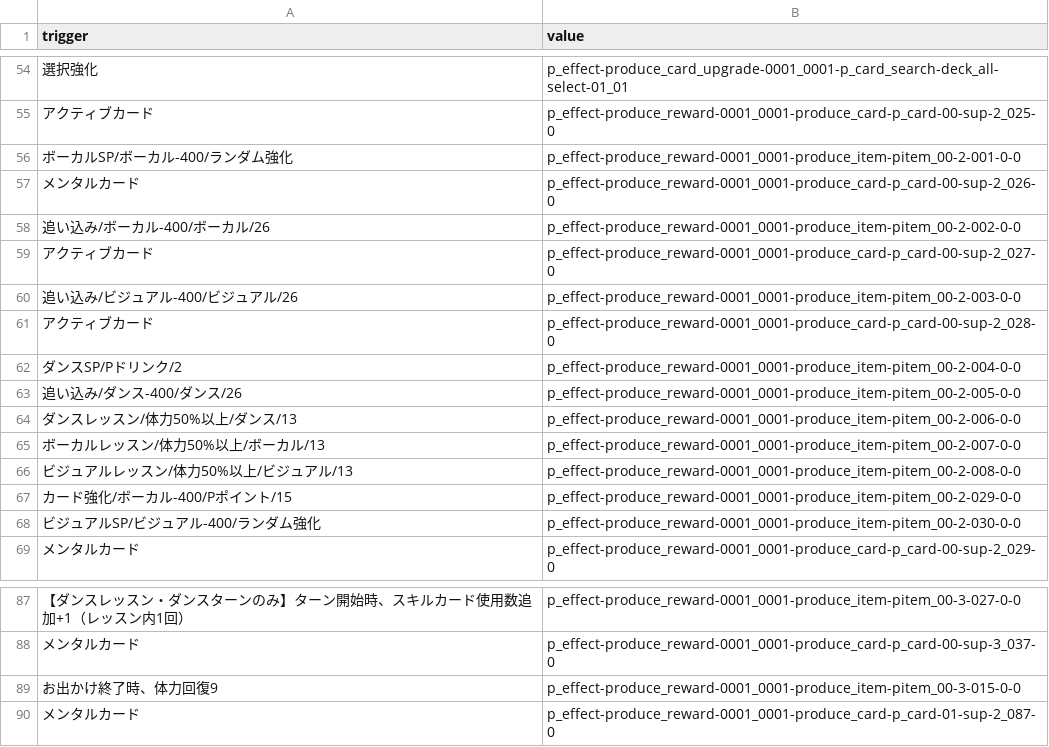
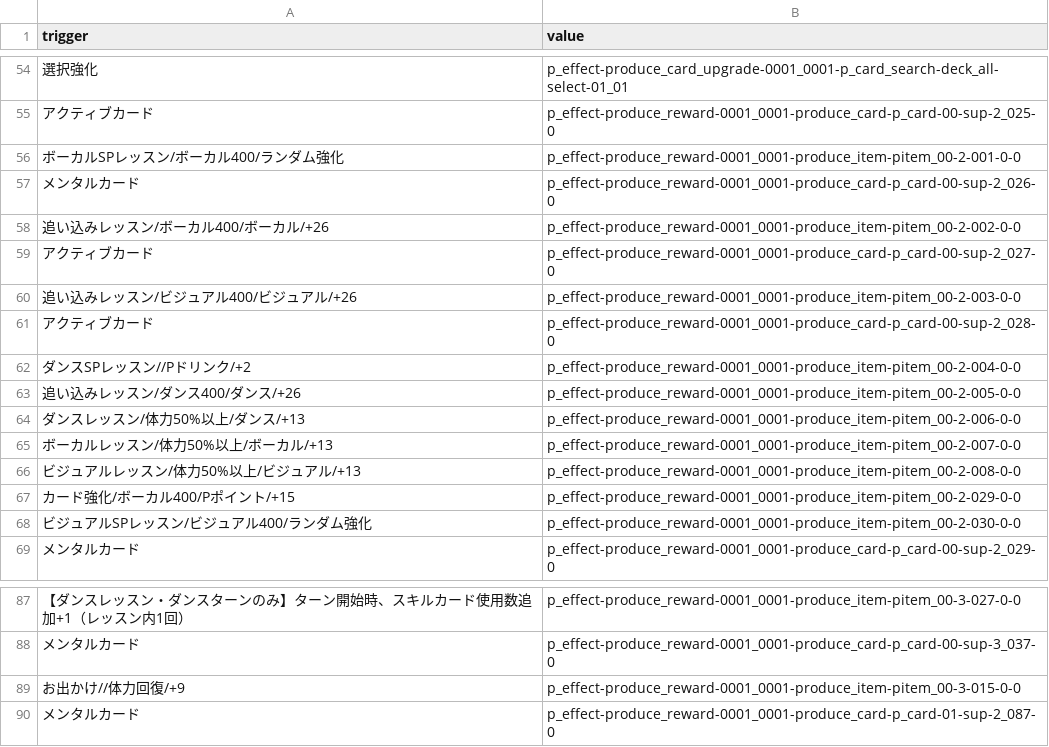
Before and after one commit to ogatetsu-0501/gakumasu-diff-main, a CSV file: support_triger.csv, drawn as a sheet; only a part is shown, gaps mark what is left out; the diff names each change by its address in the sheet, - before the commit and + after, or states it on an @@ line.

```diff
--- a/support_triger.csv
+++ b/support_triger.csv
-A56 (trigger): ボーカルSP/ボーカル-400/ランダム強化
+A56 (trigger): ボーカルSPレッスン/ボーカル400/ランダム強化
-A58 (trigger): 追い込み/ボーカル-400/ボーカル/26
+A58 (trigger): 追い込みレッスン/ボーカル400/ボーカル/+26
-A60 (trigger): 追い込み/ビジュアル-400/ビジュアル/26
+A60 (trigger): 追い込みレッスン/ビジュアル400/ビジュアル/+26
-A62 (trigger): ダンスSP/Pドリンク/2
+A62 (trigger): ダンスSPレッスン//Pドリンク/+2
-A63 (trigger): 追い込み/ダンス-400/ダンス/26
+A63 (trigger): 追い込みレッスン/ダンス400/ダンス/+26
-A64 (trigger): ダンスレッスン/体力50%以上/ダンス/13
+A64 (trigger): ダンスレッスン/体力50%以上/ダンス/+13
-A65 (trigger): ボーカルレッスン/体力50%以上/ボーカル/13
+A65 (trigger): ボーカルレッスン/体力50%以上/ボーカル/+13
-A66 (trigger): ビジュアルレッスン/体力50%以上/ビジュアル/13
+A66 (trigger): ビジュアルレッスン/体力50%以上/ビジュアル/+13
-A67 (trigger): カード強化/ボーカル-400/Pポイント/15
+A67 (trigger): カード強化/ボーカル400/Pポイント/+15
-A68 (trigger): ビジュアルSP/ビジュアル-400/ランダム強化
+A68 (trigger): ビジュアルSPレッスン/ビジュアル400/ランダム強化
-A89 (trigger): お出かけ終了時、体力回復9
+A89 (trigger): お出かけ//体力回復/+9
```
Also changed, not shown: 2 other files.
